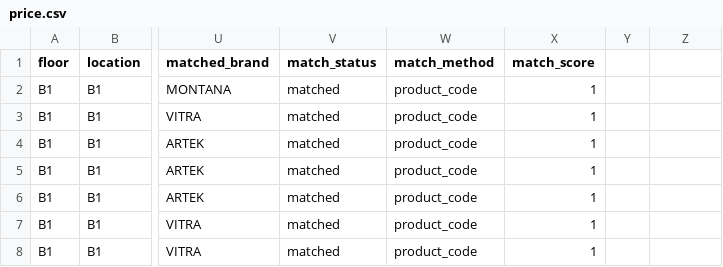
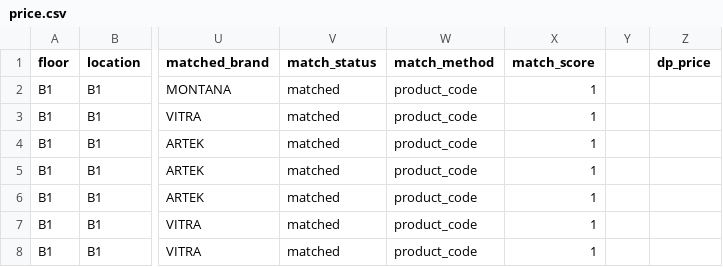
Before and after one commit to doublefgraphy-ui/inscale-price, a CSV file: price.csv, drawn as a sheet; only a part is shown, gaps mark what is left out; the diff names each change by its address in the sheet, - before the commit and + after, or states it on an @@ line.

Commit message:
Update price.csv

```diff
--- a/price.csv
+++ b/price.csv
-Z1: (empty)
+Z1: dp_price
```
